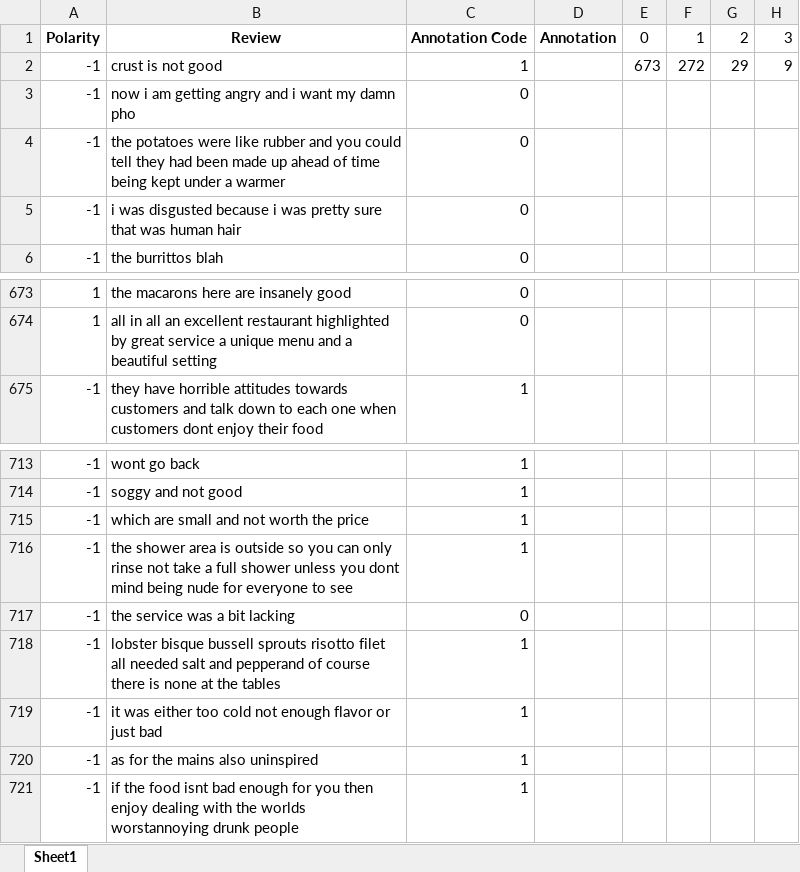
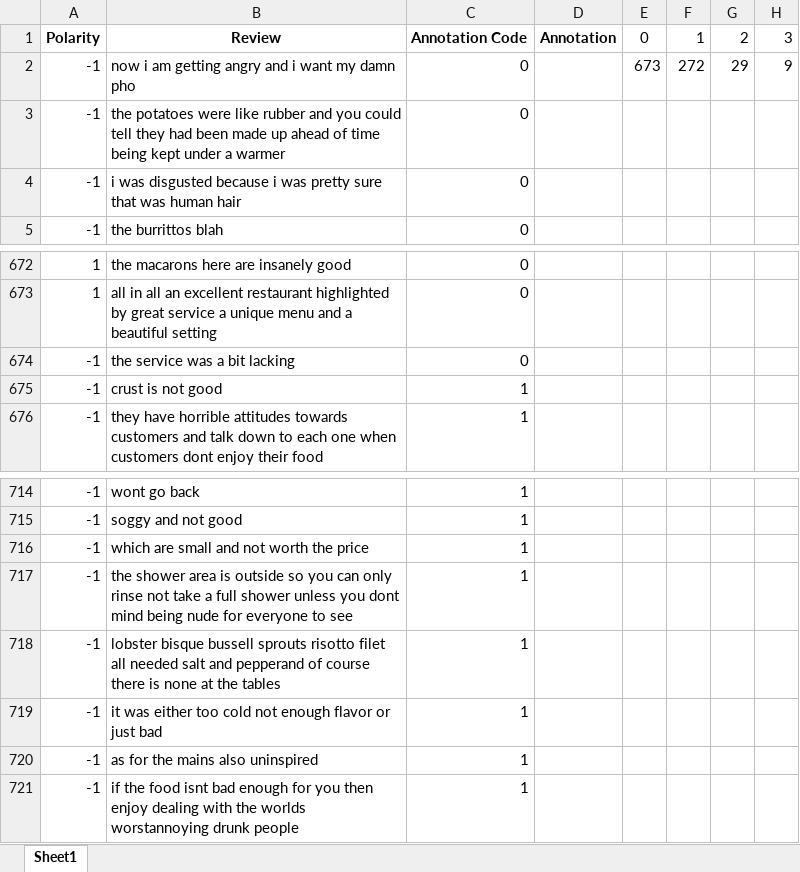
Before and after one commit to vungocdao/bachelorthesis, an Excel workbook: Datasets/Annotated/Annotated_Restaurant_Reviews.xlsx, sheet Sheet1, drawn as a sheet; only a part is shown, gaps mark what is left out; values as stored, in another font and other column widths than the file's, no borders; removed rows and columns are numbered as before the commit, all else as after; the diff names each change by its address in the sheet, - before the commit and + after, or states it on an @@ line.

```diff
--- a/Datasets/Annotated/Annotated_Restaurant_Reviews.xlsx (sheet Sheet1)
+++ b/Datasets/Annotated/Annotated_Restaurant_Reviews.xlsx (sheet Sheet1)
-row 2: -1 | crust is not good | 1 |  | 673 | 272 | 29 | 9
-E2: (empty)
+E2: 673
-F2: (empty)
+F2: 272
-G2: (empty)
+G2: 29
-H2: (empty)
+H2: 9
@@ row 717 moved to row 674: -1 @@
+row 675: -1 | crust is not good | 1
```
Also changed, not shown: Datasets/Annotated/Annotated_Amazon_Reviews.xlsx, Datasets/Annotated/Annotated_IMDB_Reviews.xlsx, 3 other files.
